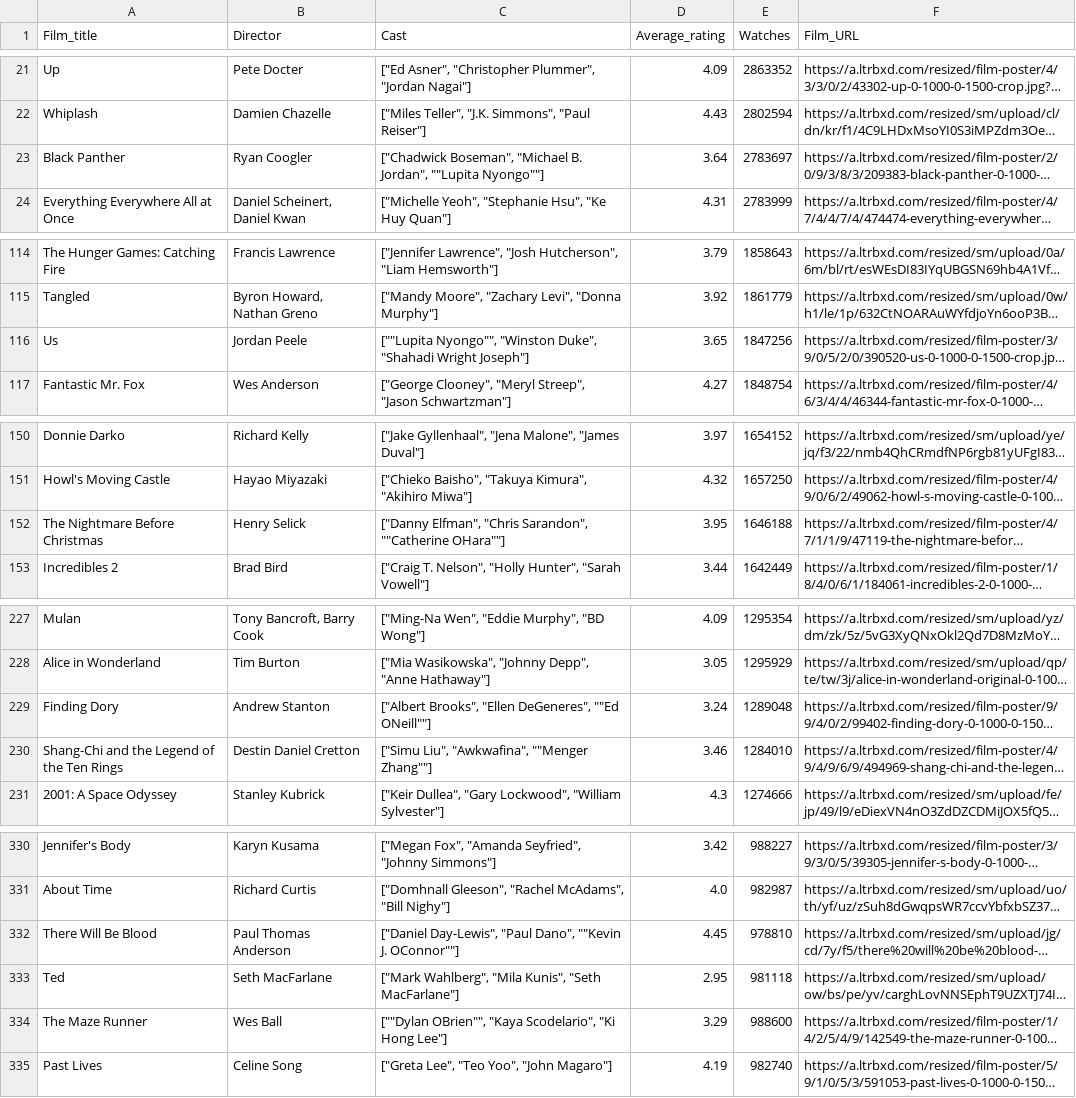
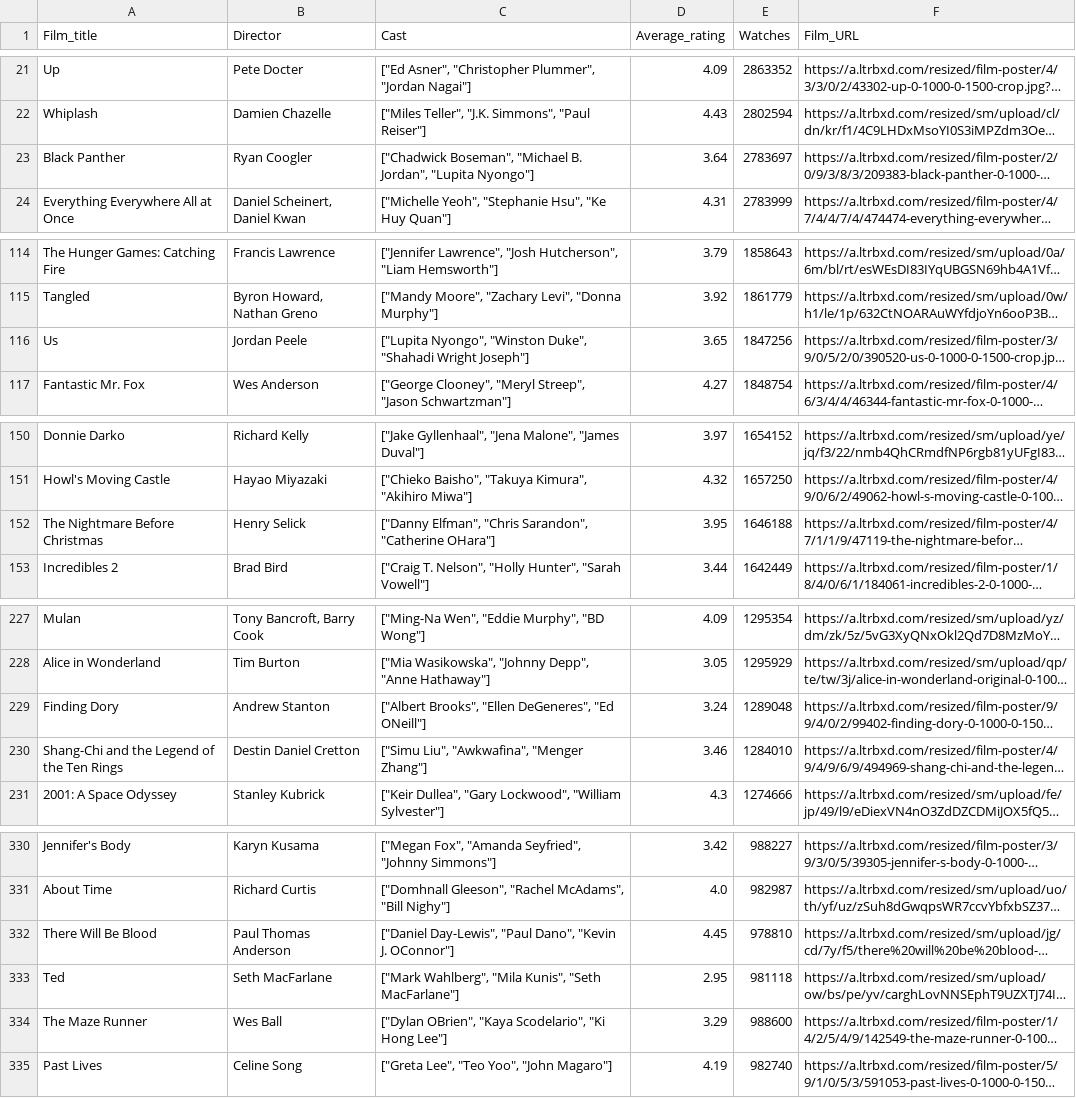
Before and after one commit to wjorgensen/RankRushd, a CSV file: public/500.csv, drawn as a sheet; only a part is shown, gaps mark what is left out; long unchanged cells end in …; the diff covers the shown part only; the diff names each change by its address in the sheet, - before the commit and + after, or states it on an @@ line.

```diff
--- a/public/500.csv
+++ b/public/500.csv
-C23 (Cast): …B. Jordan", ""Lupita Nyongo""]
+C23 (Cast): …B. Jordan", "Lupita Nyongo"]
-C116 (Cast): [""Lupita Nyongo"", "Winston Duke",…
+C116 (Cast): ["Lupita Nyongo", "Winston Duke",…
-C152 (Cast): …"Chris Sarandon", ""Catherine OHara""]
+C152 (Cast): …"Chris Sarandon", "Catherine OHara"]
-C229 (Cast): …"Ellen DeGeneres", ""Ed ONeill""]
+C229 (Cast): …"Ellen DeGeneres", "Ed ONeill"]
-C230 (Cast): ["Simu Liu", "Awkwafina", ""Menger Zhang""]
+C230 (Cast): ["Simu Liu", "Awkwafina", "Menger Zhang"]
-C332 (Cast): …"Paul Dano", ""Kevin J. OConnor""]
+C332 (Cast): …"Paul Dano", "Kevin J. OConnor"]
-C334 (Cast): [""Dylan OBrien"", "Kaya Scodelario",…
+C334 (Cast): ["Dylan OBrien", "Kaya Scodelario",…
```
Also changed, not shown: 7 edited cells elsewhere in this file, public/1000.csv, public/250.csv, 2 other files.
